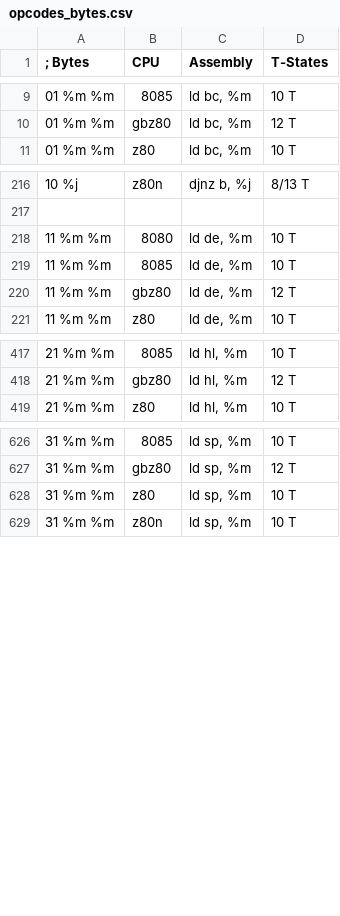
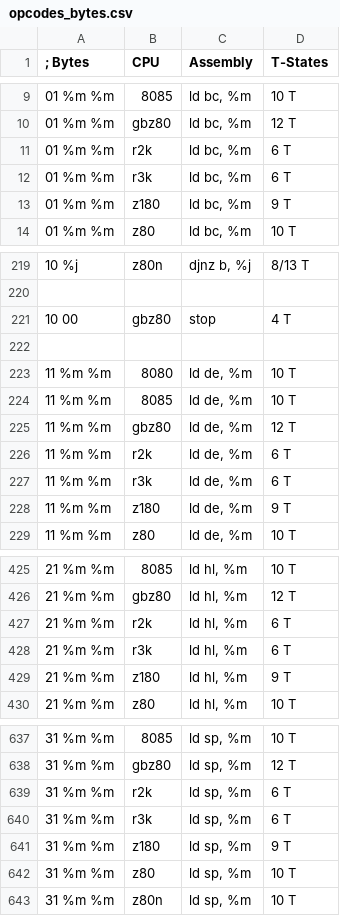
Before and after one commit to z88dk/z88dk, a CSV file: src/z80asm/dev/cpu2/opcodes_bytes.csv, drawn as a sheet; only a part is shown, gaps mark what is left out; the diff covers the shown part only; the diff names each change by its address in the sheet, - before the commit and + after, or states it on an @@ line.

```diff
--- a/src/z80asm/dev/cpu2/opcodes_bytes.csv
+++ b/src/z80asm/dev/cpu2/opcodes_bytes.csv
+row 11: 01 %m %m | r2k | ld bc, %m | 6 T
+row 12: 01 %m %m | r3k | ld bc, %m | 6 T
+row 13: 01 %m %m | z180 | ld bc, %m | 9 T
+row 221: 10 00 | gbz80 | stop | 4 T
+row 222: (empty)
+row 226: 11 %m %m | r2k | ld de, %m | 6 T
+row 227: 11 %m %m | r3k | ld de, %m | 6 T
+row 228: 11 %m %m | z180 | ld de, %m | 9 T
+row 427: 21 %m %m | r2k | ld hl, %m | 6 T
+row 428: 21 %m %m | r3k | ld hl, %m | 6 T
+row 429: 21 %m %m | z180 | ld hl, %m | 9 T
+row 639: 31 %m %m | r2k | ld sp, %m | 6 T
+row 640: 31 %m %m | r3k | ld sp, %m | 6 T
+row 641: 31 %m %m | z180 | ld sp, %m | 9 T
```
Also changed, not shown: 2 added rows elsewhere in this file, src/z80asm/dev/cpu2/opcodes_asm.csv, src/z80asm/dev/cpu2/parser.csv, 9 other files.
